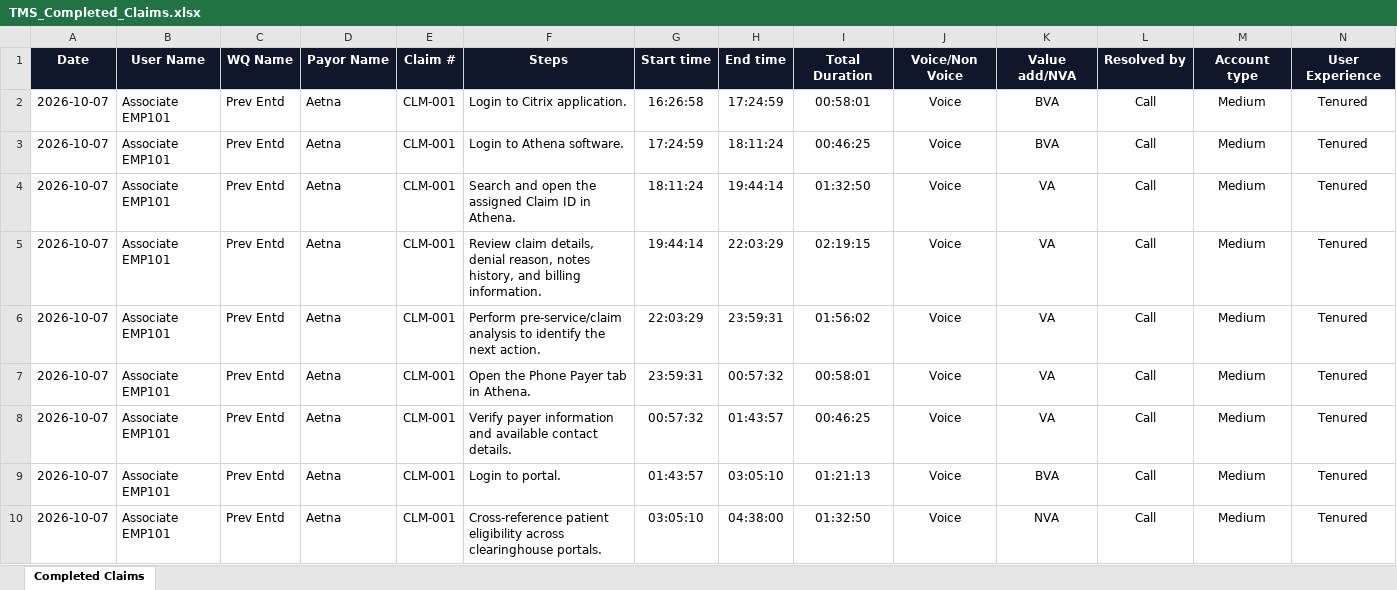
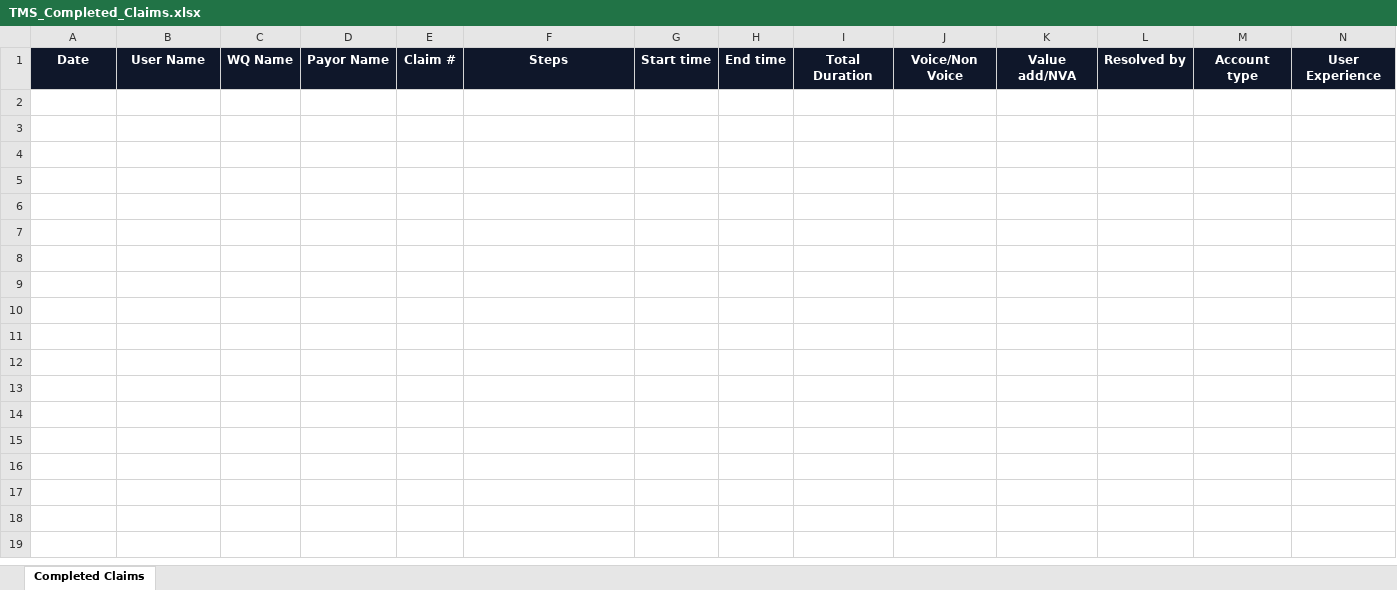
Before and after one commit to Gokul2004-ne/TMS, an Excel workbook: TMS_Completed_Claims.xlsx, sheet Completed Claims, drawn as a sheet; only a part is shown; values as stored, in another font and other column widths than the file's, no borders; rows hold the shown columns only; the diff covers the shown part only; the diff names each change by its address in the sheet, - before the commit and + after, or states it on an @@ line.

```diff
--- a/TMS_Completed_Claims.xlsx (sheet Completed Claims)
+++ b/TMS_Completed_Claims.xlsx (sheet Completed Claims)
-row 2: 2026-10-07 | Associate EMP101 | Prev Entd | Aetna | CLM-001 | Login to Citrix application. | 16:26:58 | 17:24:59 | 00:58:01 | Voice | BVA | Call | Medium | Tenured
-row 3: 2026-10-07 | Associate EMP101 | Prev Entd | Aetna | CLM-001 | Login to Athena software. | 17:24:59 | 18:11:24 | 00:46:25 | Voice | BVA | Call | Medium | Tenured
-row 4: 2026-10-07 | Associate EMP101 | Prev Entd | Aetna | CLM-001 | Search and open the assigned Claim ID in Athena. | 18:11:24 | 19:44:14 | 01:32:50 | Voice | VA | Call | Medium | Tenured
-row 5: 2026-10-07 | Associate EMP101 | Prev Entd | Aetna | CLM-001 | Review claim details, denial reason, notes history, and billing information. | 19:44:14 | 22:03:29 | 02:19:15 | Voice | VA | Call | Medium | Tenured
-row 6: 2026-10-07 | Associate EMP101 | Prev Entd | Aetna | CLM-001 | Perform pre-service/claim analysis to identify the next action. | 22:03:29 | 23:59:31 | 01:56:02 | Voice | VA | Call | Medium | Tenured
-row 7: 2026-10-07 | Associate EMP101 | Prev Entd | Aetna | CLM-001 | Open the Phone Payer tab in Athena. | 23:59:31 | 00:57:32 | 00:58:01 | Voice | VA | Call | Medium | Tenured
-row 8: 2026-10-07 | Associate EMP101 | Prev Entd | Aetna | CLM-001 | Verify payer information and available contact details. | 00:57:32 | 01:43:57 | 00:46:25 | Voice | VA | Call | Medium | Tenured
-row 9: 2026-10-07 | Associate EMP101 | Prev Entd | Aetna | CLM-001 | Login to portal. | 01:43:57 | 03:05:10 | 01:21:13 | Voice | BVA | Call | Medium | Tenured
-row 10: 2026-10-07 | Associate EMP101 | Prev Entd | Aetna | CLM-001 | Cross-reference patient eligibility across clearinghouse portals. | 03:05:10 | 04:38:00 | 01:32:50 | Voice | NVA | Call | Medium | Tenured
```
Also changed, not shown: 102 removed rows elsewhere in this sheet, 4 other files.
